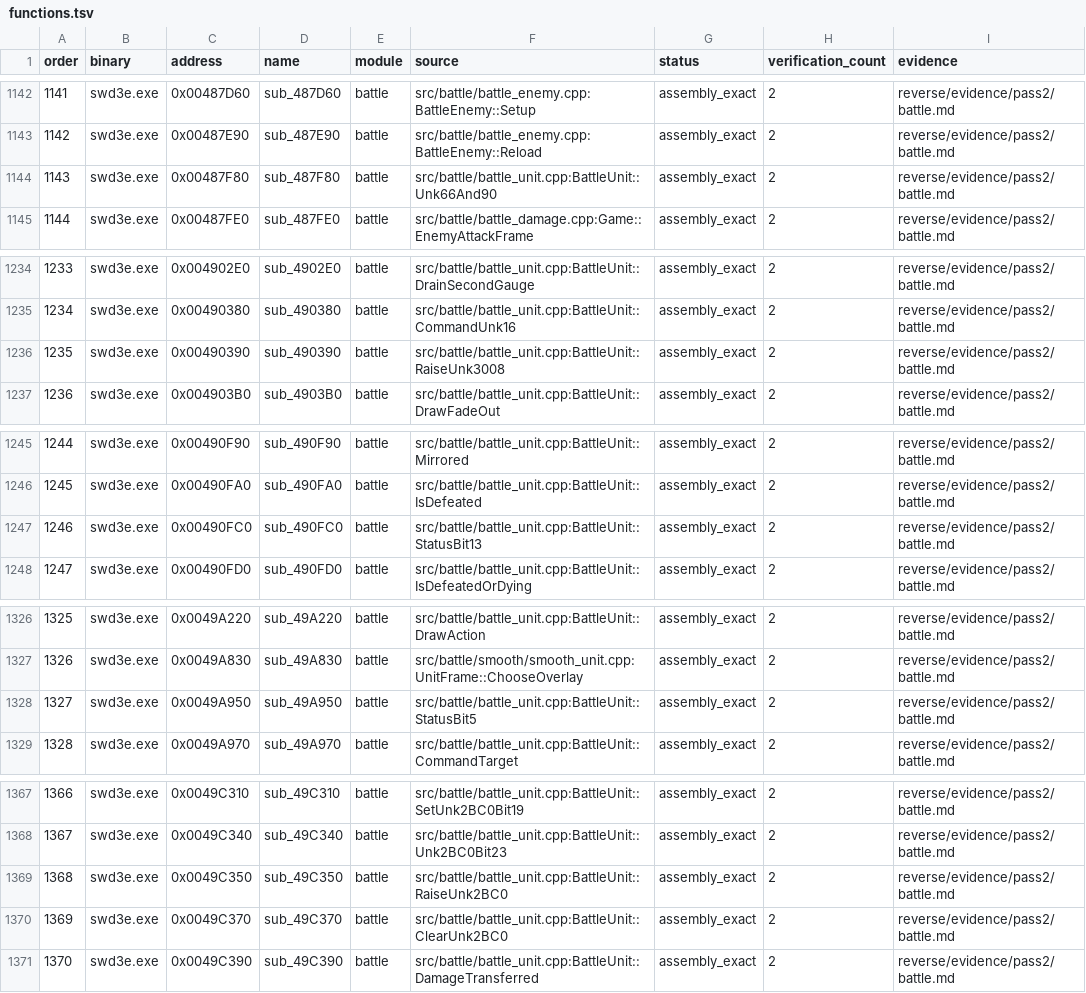
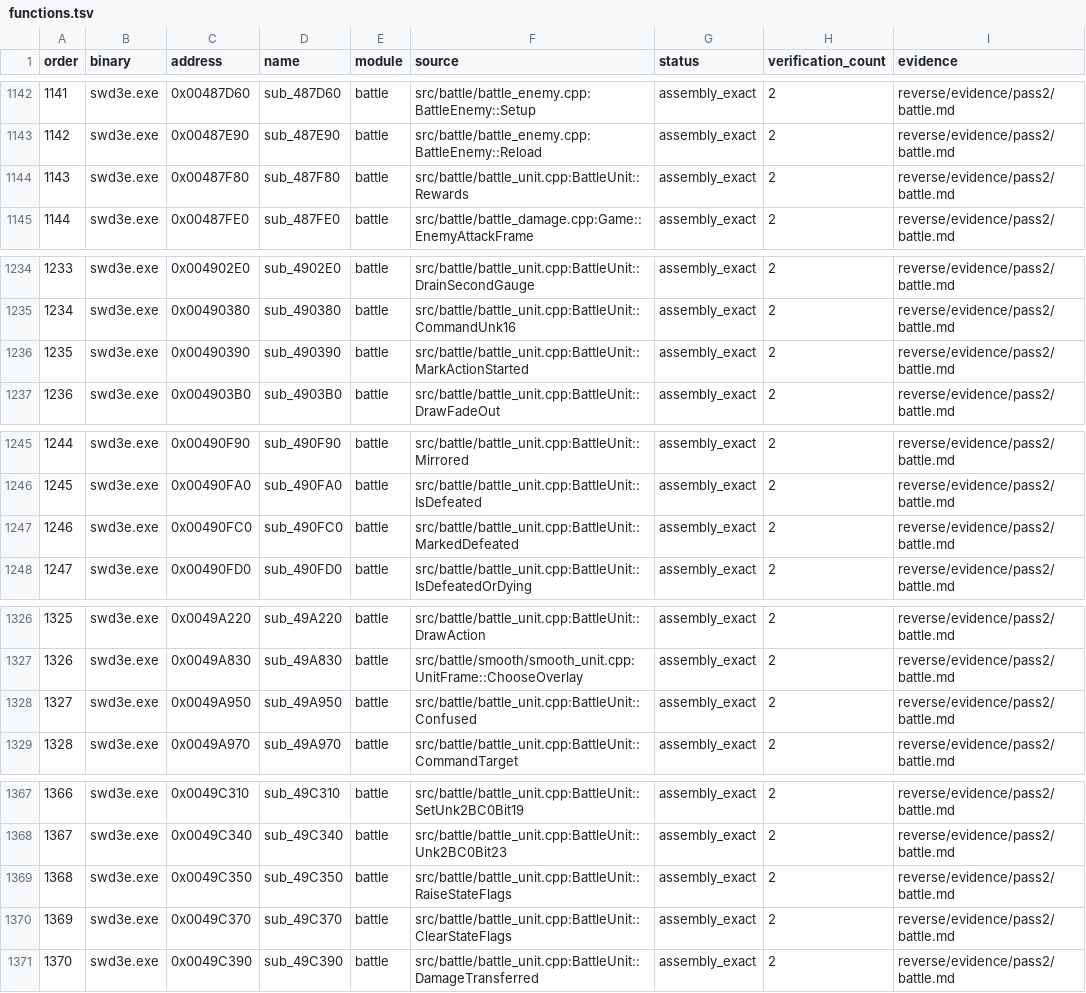
Before and after one commit to Ouroboros/OpenSWD3e, a TSV file: reverse/functions.tsv, drawn as a sheet; only a part is shown, gaps mark what is left out; the diff covers the shown part only; the diff names each change by its address in the sheet, - before the commit and + after, or states it on an @@ line.

```diff
--- a/reverse/functions.tsv
+++ b/reverse/functions.tsv
-F1144 (source): src/battle/battle_unit.cpp:BattleUnit::Unk66And90
+F1144 (source): src/battle/battle_unit.cpp:BattleUnit::Rewards
-F1236 (source): src/battle/battle_unit.cpp:BattleUnit::RaiseUnk3008
+F1236 (source): src/battle/battle_unit.cpp:BattleUnit::MarkActionStarted
-F1247 (source): src/battle/battle_unit.cpp:BattleUnit::StatusBit13
+F1247 (source): src/battle/battle_unit.cpp:BattleUnit::MarkedDefeated
-F1328 (source): src/battle/battle_unit.cpp:BattleUnit::StatusBit5
+F1328 (source): src/battle/battle_unit.cpp:BattleUnit::Confused
-F1369 (source): src/battle/battle_unit.cpp:BattleUnit::RaiseUnk2BC0
+F1369 (source): src/battle/battle_unit.cpp:BattleUnit::RaiseStateFlags
-F1370 (source): src/battle/battle_unit.cpp:BattleUnit::ClearUnk2BC0
+F1370 (source): src/battle/battle_unit.cpp:BattleUnit::ClearStateFlags
```
Also changed, not shown: 13 edited cells elsewhere in this file, 29 other files.
